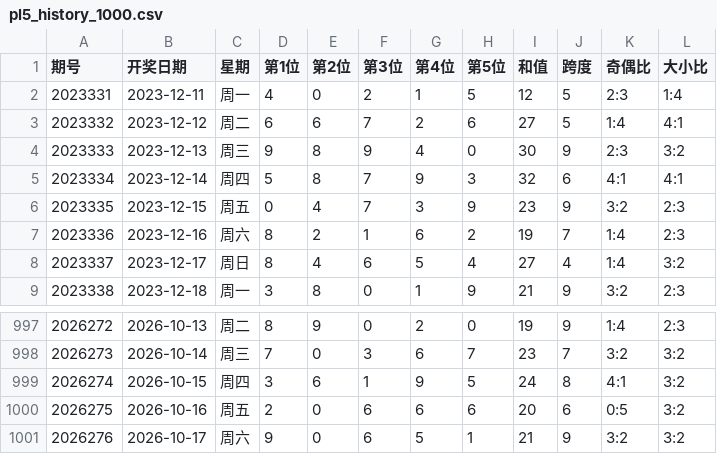
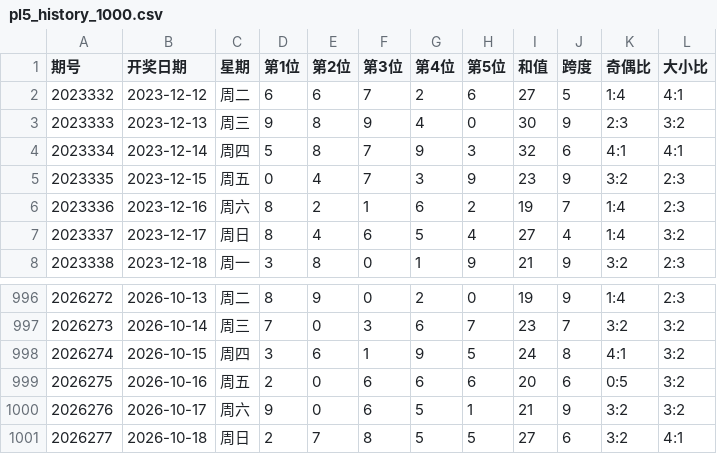
Before and after one commit to ghorgamo/ssqlotto, a CSV file: data/pl5_history_1000.csv, drawn as a sheet; only a part is shown, gaps mark what is left out.

```diff
--- a/data/pl5_history_1000.csv
+++ b/data/pl5_history_1000.csv
@@ -1,3 +1,2 @@
 期号,开奖日期,星期,第1位,第2位,第3位,第4位,第5位,和值,跨度,奇偶比,大小比
-2023331,2023-12-11,周一,4,0,2,1,5,12,5,2:3,1:4
 2023332,2023-12-12,周二,6,6,7,2,6,27,5,1:4,4:1
@@ -1001 +1000,2 @@
 2026276,2026-10-17,周六,9,0,6,5,1,21,9,3:2,3:2
+2026277,2026-10-18,周日,2,7,8,5,5,27,6,3:2,4:1
```
Also changed, not shown: data/kl8_history_1000.csv, data/qxc_history_1000.csv, 12 other files.
